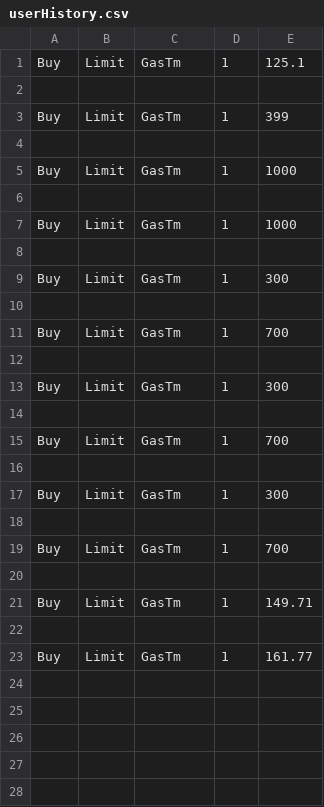
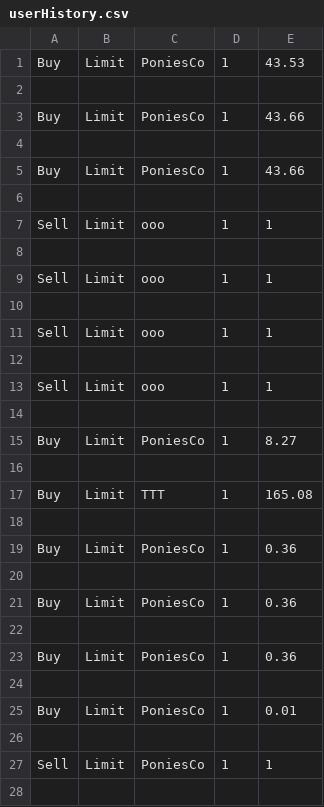
Before and after one commit to PashaMol/Stock-exchange-simulation, a CSV file: GUI/userHistory.csv, drawn as a sheet; only a part is shown; the diff covers the shown part only.

```diff
--- a/GUI/userHistory.csv
+++ b/GUI/userHistory.csv
@@ -1,23 +1,28 @@
-Buy,Limit,GasTm,1,125.1
+Buy,Limit,PoniesCo,1,43.53
 
-Buy,Limit,GasTm,1,399
+Buy,Limit,PoniesCo,1,43.66
 
-Buy,Limit,GasTm,1,1000
+Buy,Limit,PoniesCo,1,43.66
 
-Buy,Limit,GasTm,1,1000
+Sell,Limit,ooo,1,1
 
-Buy,Limit,GasTm,1,300
+Sell,Limit,ooo,1,1
 
-Buy,Limit,GasTm,1,700
+Sell,Limit,ooo,1,1
 
-Buy,Limit,GasTm,1,300
+Sell,Limit,ooo,1,1
 
-Buy,Limit,GasTm,1,700
+Buy,Limit,PoniesCo,1,8.27
 
-Buy,Limit,GasTm,1,300
+Buy,Limit,TTT,1,165.08
 
-Buy,Limit,GasTm,1,700
+Buy,Limit,PoniesCo,1,0.36
 
-Buy,Limit,GasTm,1,149.71
+Buy,Limit,PoniesCo,1,0.36
 
-Buy,Limit,GasTm,1,161.77
+Buy,Limit,PoniesCo,1,0.36
+
+Buy,Limit,PoniesCo,1,0.01
+
+Sell,Limit,PoniesCo,1,1
+
```
Also changed, not shown: 7 added rows elsewhere in this file, 11 other files.
